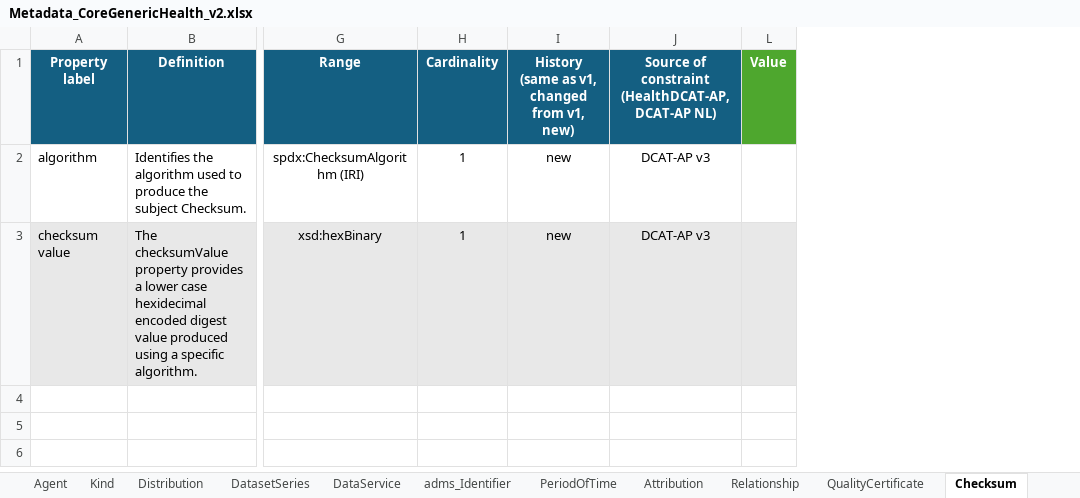
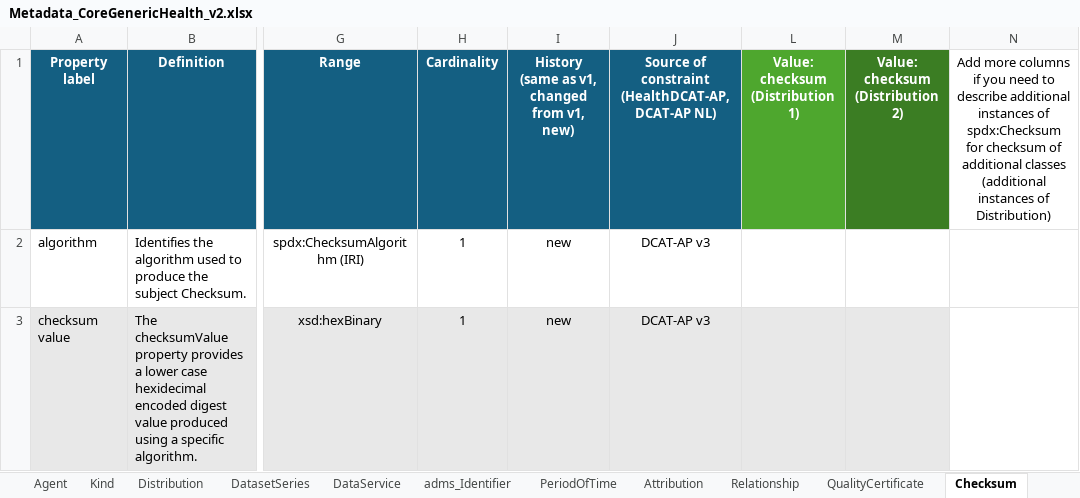
Before and after one commit to Health-RI/health-ri-metadata, an Excel workbook: Documents/Metadata_CoreGenericHealth_v2.xlsx, sheet Checksum, drawn as a sheet; only a part is shown, gaps mark what is left out; values as stored, in another font and other column widths than the file's, no borders; conditional formats not drawn; removed rows and columns are numbered as before the commit, all else as after; the diff names each change by its address in the sheet, - before the commit and + after, or states it on an @@ line.

Commit message:
doc: improve excel usability and adjust usage note
- Excel of the model has been made more user friendly, by adding columns for values of multiple instance of main and supportinc classes

- adjust usage note to reflect decision made concerning dct:creator (should be organisation instead of individual), added CRediT taxonomy to qualified Attribution, adjusted usage note of contact points/creators with suggestion to use general email address whenever possible

```diff
--- a/Documents/Metadata_CoreGenericHealth_v2.xlsx (sheet Checksum)
+++ b/Documents/Metadata_CoreGenericHealth_v2.xlsx (sheet Checksum)
-column L (Value), empty
+column L (Value: checksum (Distribution 1)), empty
+column M (Value: checksum (Distribution 2)), empty
+column N, row 1: Add more columns if you need to describe additional instances of spdx:Checksum for checksum of additional classes (additional instances of Distribution)
```
Also changed, not shown: sheet Agent, sheet PeriodOfTime, sheet Kind, sheet Dataset, sheet Attribution, sheet QualityCertificate, 6 more sheets, other sheet tabs, charts or pictures, 1 other file.
